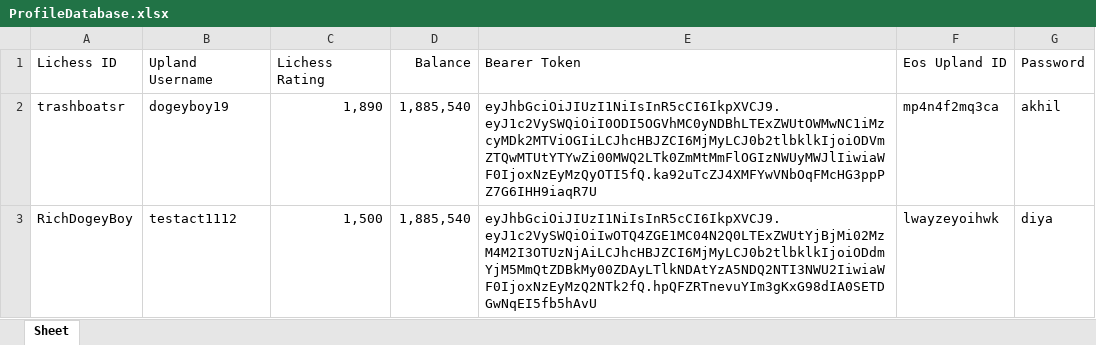
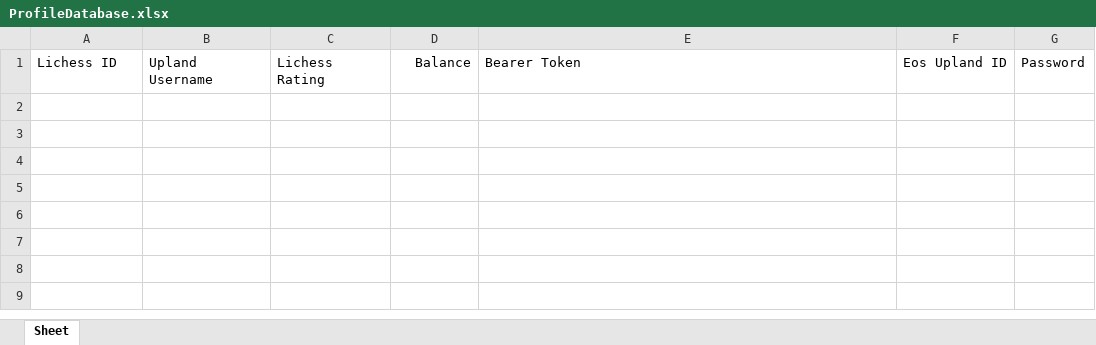
Before and after one commit to dogeyboy1932/Upland-Chess-App, an Excel workbook: XL Spreadsheets/ProfileDatabase.xlsx, sheet Sheet, drawn as a sheet; values as stored, in another font and other column widths than the file's, no borders; the diff names each change by its address in the sheet, - before the commit and + after, or states it on an @@ line.

Commit message:
Cleared Spreadsheets

```diff
--- a/XL Spreadsheets/ProfileDatabase.xlsx (sheet Sheet)
+++ b/XL Spreadsheets/ProfileDatabase.xlsx (sheet Sheet)
-row 2: trashboatsr | dogeyboy19 | 1,890 | 1,885,540 | eyJhbGciOiJIUzI1NiIsInR5cCI6IkpXVCJ9.eyJ1c2VySWQiOiI0ODI5OGVhMC0yNDBhLTExZWUtOWMwNC1iMzcyMDk2MTViOGIiLCJhcHBJZCI6MjMyLCJ0b2tlbklkIjoiODVmZTQwMTUtYTYwZi00MWQ2LTk0ZmMtMmFlOGIzNWUyMWJlIiwiaWF0IjoxNzEyMzQyOTI5fQ.ka92uTcZJ4XMFYwVNbOqFMcHG3ppPZ7G6IHH9iaqR7U | mp4n4f2mq3ca | akhil
-row 3: RichDogeyBoy | testact1112 | 1,500 | 1,885,540 | eyJhbGciOiJIUzI1NiIsInR5cCI6IkpXVCJ9.eyJ1c2VySWQiOiIwOTQ4ZGE1MC04N2Q0LTExZWUtYjBjMi02MzM4M2I3OTUzNjAiLCJhcHBJZCI6MjMyLCJ0b2tlbklkIjoiODdmYjM5MmQtZDBkMy00ZDAyLTlkNDAtYzA5NDQ2NTI3NWU2IiwiaWF0IjoxNzEyMzQ2NTk2fQ.hpQFZRTnevuYIm3gKxG98dIA0SETDGwNqEI5fb5hAvU | lwayzeyoihwk | diya
```
Also changed, not shown: XL Spreadsheets/ChallengeMap.xlsx, 1 other file.
